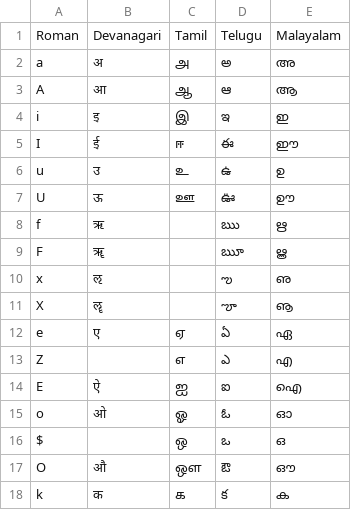
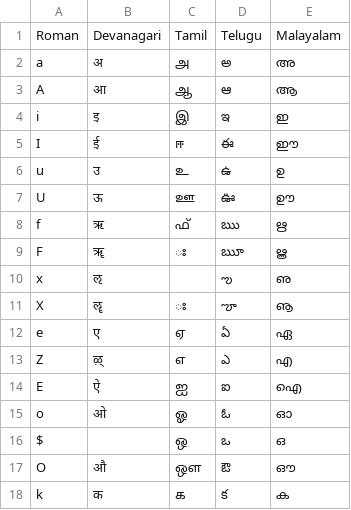
Before and after one commit to theAutoBiography/iithlp, a CSV file: iithlp/data/mappings.csv, drawn as a sheet; only a part is shown; the diff covers the shown part only.

```diff
--- a/iithlp/data/mappings.csv
+++ b/iithlp/data/mappings.csv
@@ -7,8 +7,8 @@ u,उ,உ,ఉ,ഉ
 U,ऊ,ஊ,ఊ,ഊ
-f,ऋ,,ఋ,ഋ
-F,ॠ,,ౠ,ൠ
+f,ऋ,ഫ്‌,ఋ,ഋ
+F,ॠ,ഃ,ౠ,ൠ
 x,ऌ,,ఌ,ഌ
-X,ॡ,,ౡ,ൡ
+X,ॡ,ഃ,ౡ,ൡ
 e,ए,ஏ,ఏ,ഏ
-Z,,எ,ఎ,എ
+Z,ऴ्,எ,ఎ,എ
 E,ऐ,ஐ,ఐ,ഐ
```
Also changed, not shown: 13 edited cells elsewhere in this file.
